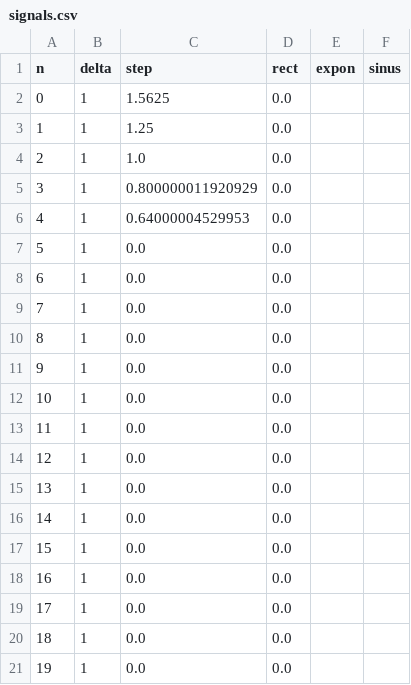
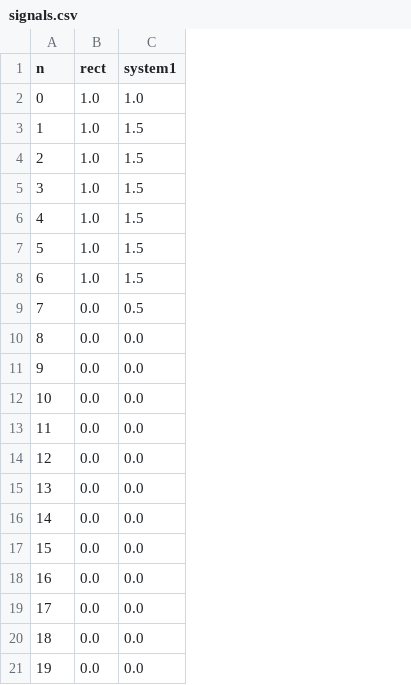
Before and after one commit to ChanceCtrl/acadamia, a CSV file: cpe3500/lab3/python_plots/signals.csv, drawn as a sheet; removed rows and columns are numbered as before the commit, all else as after; the diff names each change by its address in the sheet, - before the commit and + after, or states it on an @@ line.

```diff
--- a/cpe3500/lab3/python_plots/signals.csv
+++ b/cpe3500/lab3/python_plots/signals.csv
-column B (delta), rows 2-21: all 1
-column C (step), rows 2-21: 1.5625 | 1.25 | 1.0 | 0.800000011920929 | 0.64000004529953 | 0.0 | 0.0 | 0.0 | 0.0 | 0.0 | 0.0 | 0.0 | 0.0 | 0.0 | 0.0 | 0.0 | 0.0 | 0.0 | 0.0 | 0.0
-column E (expon), empty
-column F (sinus), empty
+column C (system1), rows 2-21: 1.0 | 1.5 | 1.5 | 1.5 | 1.5 | 1.5 | 1.5 | 0.5 | 0.0 | 0.0 | 0.0 | 0.0 | 0.0 | 0.0 | 0.0 | 0.0 | 0.0 | 0.0 | 0.0 | 0.0
-B2:B8 (rect): 0.0
+B2:B8 (rect): 1.0
```
Also changed, not shown: 3 other files.
